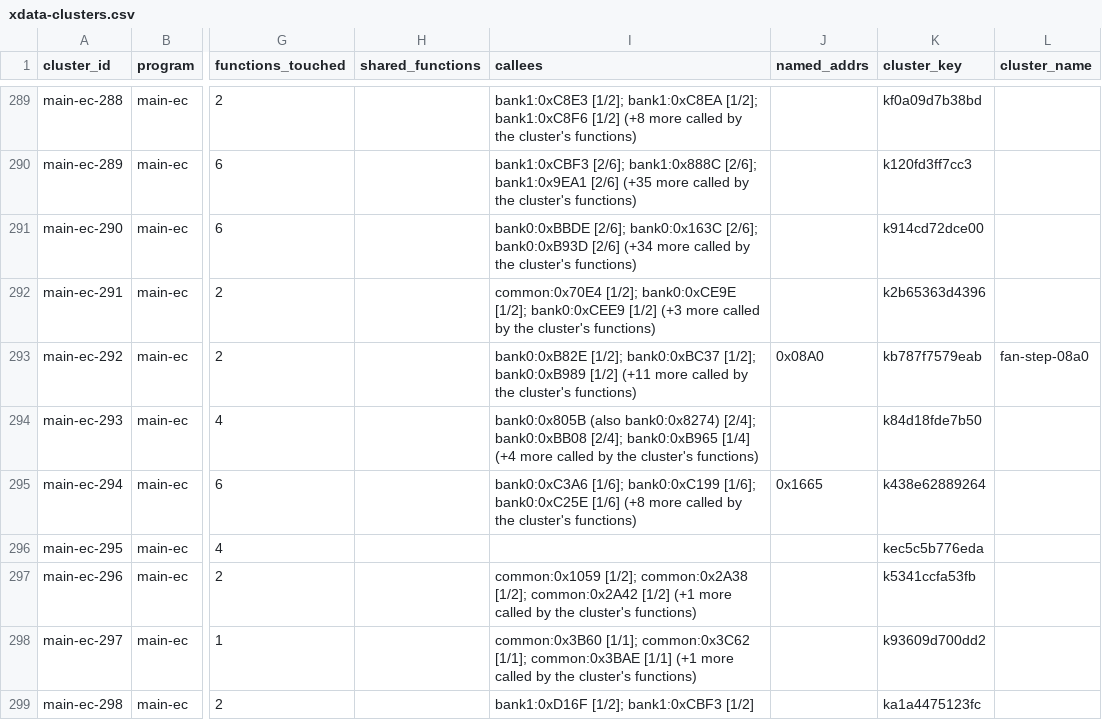
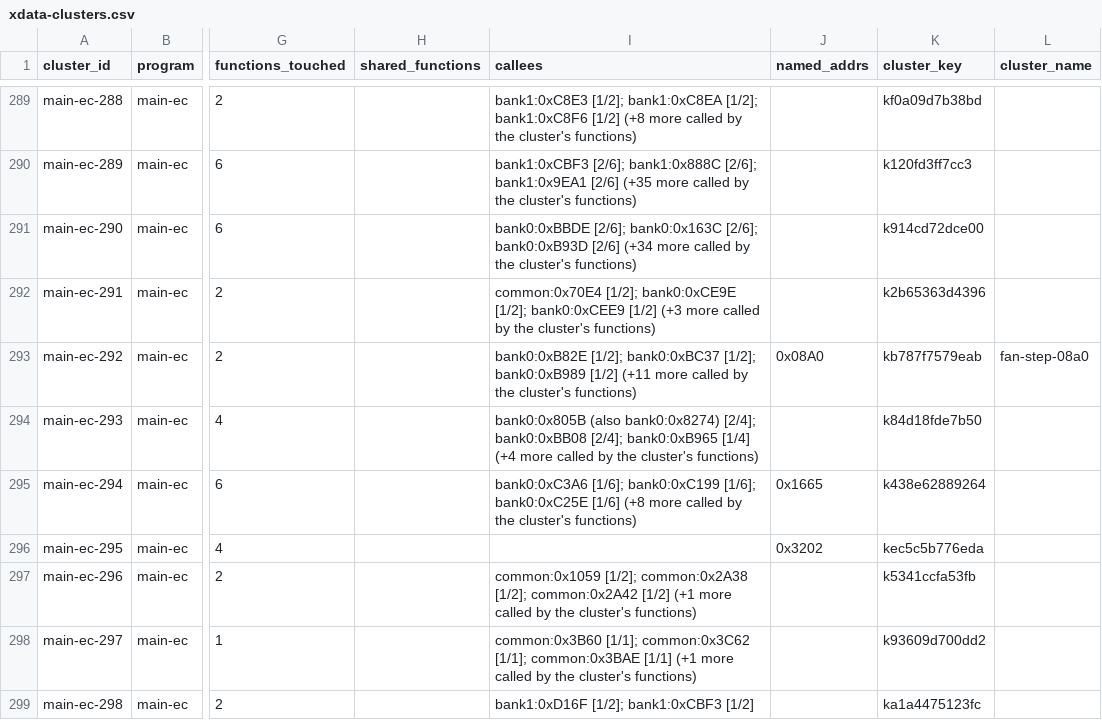
Before and after one commit to ElDavoo/tongfang-gm7mg7p-re, a CSV file: ec/annotations/xdata-clusters.csv, drawn as a sheet; only a part is shown, gaps mark what is left out; the diff names each change by its address in the sheet, - before the commit and + after, or states it on an @@ line.

```diff
--- a/ec/annotations/xdata-clusters.csv
+++ b/ec/annotations/xdata-clusters.csv
-J296 (named_addrs): (empty)
+J296 (named_addrs): 0x3202
```
Also changed, not shown: ec/annotations/site-resolution.csv, ec/annotations/xdata-registers.csv, 23 other files.
